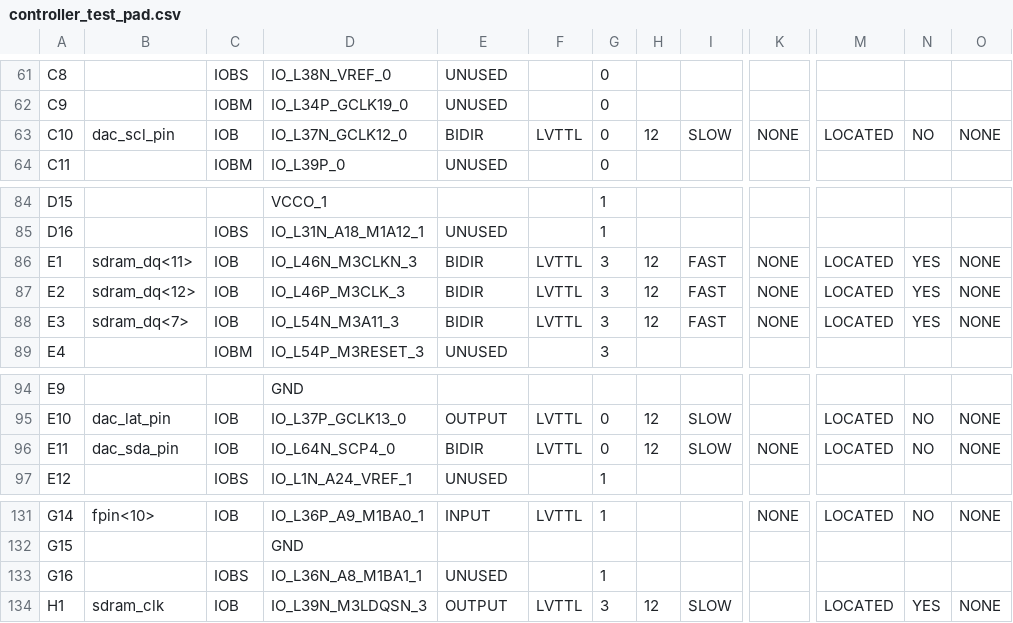
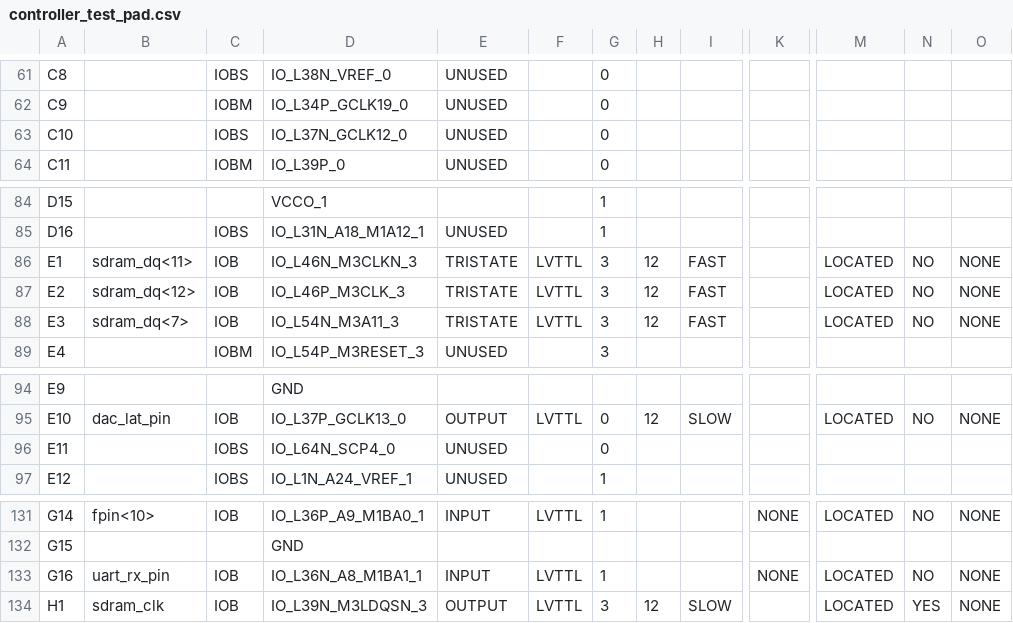
Before and after one commit to robertoalcantara/Ripeto, a CSV file: controller_test_pad.csv, drawn as a sheet; only a part is shown, gaps mark what is left out; the diff covers the shown part only; the diff names each change by its address in the sheet, - before the commit and + after, or states it on an @@ line.

```diff
--- a/controller_test_pad.csv
+++ b/controller_test_pad.csv
-B63: dac_scl_pin
+B63: (empty)
-C63: IOB
+C63: IOBS
-E63: BIDIR
+E63: UNUSED
-F63: LVTTL
+F63: (empty)
-H63: 12
+H63: (empty)
-I63: SLOW
+I63: (empty)
-K63: NONE
+K63: (empty)
-M63: LOCATED
+M63: (empty)
-N63: NO
+N63: (empty)
-O63: NONE
+O63: (empty)
-E86:E88: BIDIR
+E86:E88: TRISTATE
-K86:K88: NONE
+K86:K88: (empty)
-N86:N88: YES
+N86:N88: NO
-B96: dac_sda_pin
+B96: (empty)
-C96: IOB
+C96: IOBS
-E96: BIDIR
+E96: UNUSED
-F96: LVTTL
+F96: (empty)
-H96: 12
+H96: (empty)
-I96: SLOW
+I96: (empty)
-K96: NONE
+K96: (empty)
-M96: LOCATED
+M96: (empty)
-N96: NO
+N96: (empty)
-O96: NONE
+O96: (empty)
-B133: (empty)
+B133: uart_rx_pin
-C133: IOBS
+C133: IOB
-E133: UNUSED
+E133: INPUT
-F133: (empty)
+F133: LVTTL
-K133: (empty)
+K133: NONE
-M133: (empty)
+M133: LOCATED
-N133: (empty)
+N133: NO
-O133: (empty)
+O133: NONE
```
Also changed, not shown: 74 edited cells elsewhere in this file, 4 other files.
